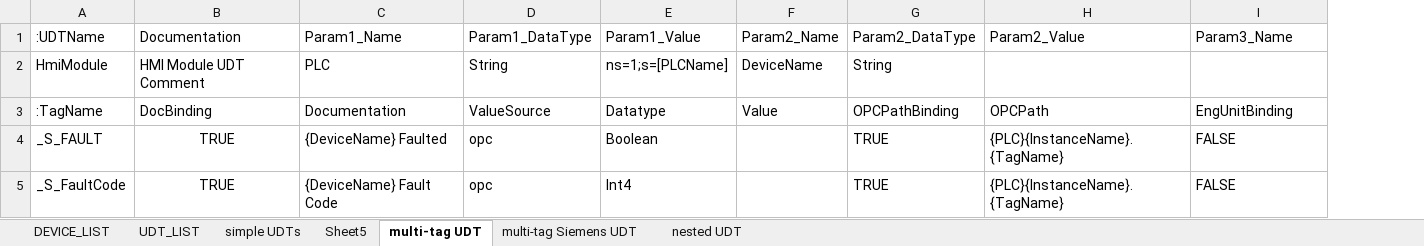
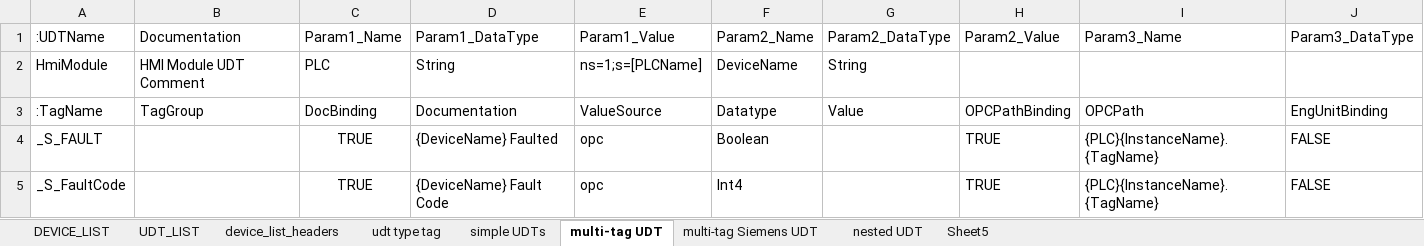
Before and after one commit to bigz-git/ignition-tags, an Excel workbook: ignition_tag_tool_template.xlsx, sheet multi-tag UDT, drawn as a sheet; only a part is shown; values as stored, in another font and other column widths than the file's, no borders; removed rows and columns are numbered as before the commit, all else as after; the diff covers the shown part only; the diff names each change by its address in the sheet, - before the commit and + after, or states it on an @@ line.

```diff
--- a/ignition_tag_tool_template.xlsx (sheet multi-tag UDT)
+++ b/ignition_tag_tool_template.xlsx (sheet multi-tag UDT)
+sheet tab: device_list_headers
+sheet tab: udt type tag
@@ sheet tab order changed: DEVICE_LIST | UDT_LIST | device_list_headers | udt type tag | simple UDTs | multi-tag UDT | multi-tag Siemens UDT | nested UDT | Sheet5 @@
+column C, rows 1-5: Param1_Name | PLC | DocBinding | TRUE | TRUE
-column E, rows 1-5: Param1_Value | ns=1;s=[PLCName] | Datatype | Boolean | Int4
+column H, rows 1-5: Param2_Value |  | OPCPathBinding | TRUE | TRUE
-D1: Param1_Name
+D1: Param1_DataType
-E1: Param1_DataType
+E1: Param1_Value
-I1: Param2_Value
+I1: Param3_Name
-J1: Param3_Name
+J1: Param3_DataType
-D2: PLC
+D2: String
-E2: String
+E2: ns=1;s=[PLCName]
-B3: DocBinding
+B3: TagGroup
-F3: Value
+F3: Datatype
-G3: OPCPathBinding
+G3: Value
-B4:B5: TRUE
+B4:B5: (empty)
-F4: (empty)
+F4: Boolean
-G4:G5: TRUE
+G4:G5: (empty)
-F5: (empty)
+F5: Int4
```
Also changed, not shown: 2 edited cells elsewhere in this sheet, sheet simple UDTs, sheet UDT_LIST, sheet DEVICE_LIST, sheet multi-tag Siemens UDT.
